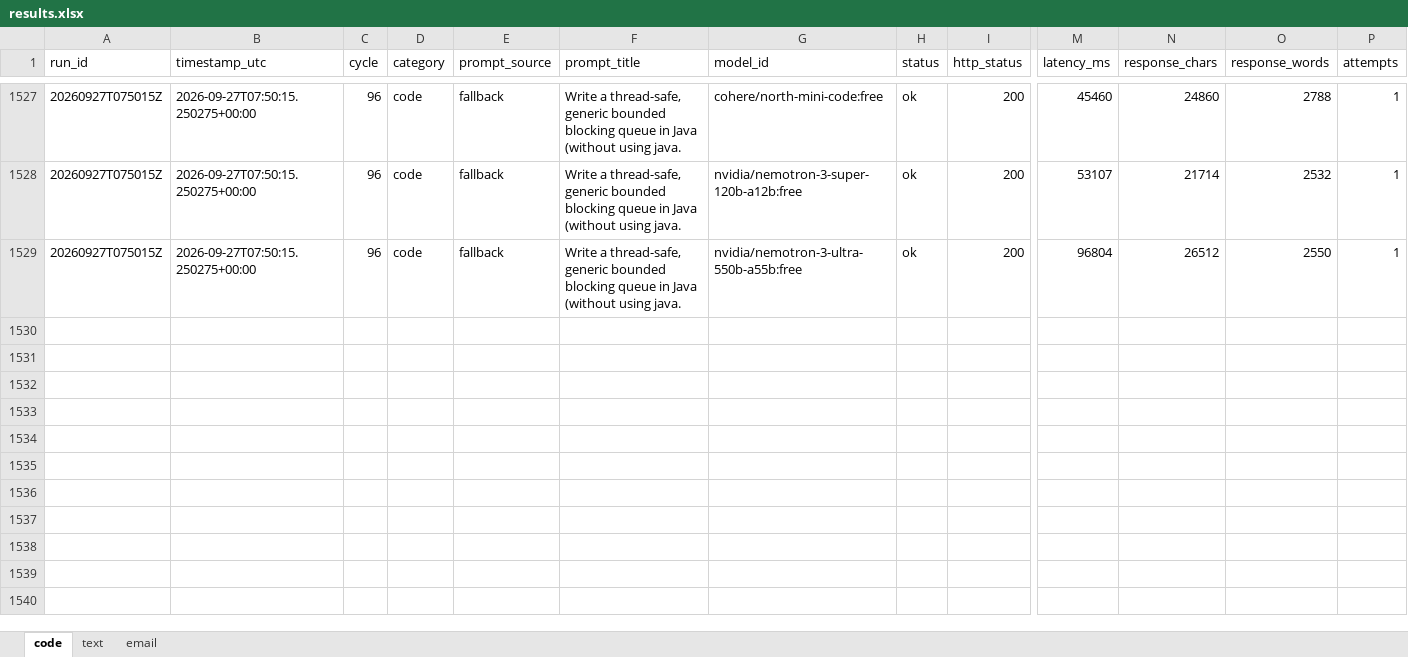
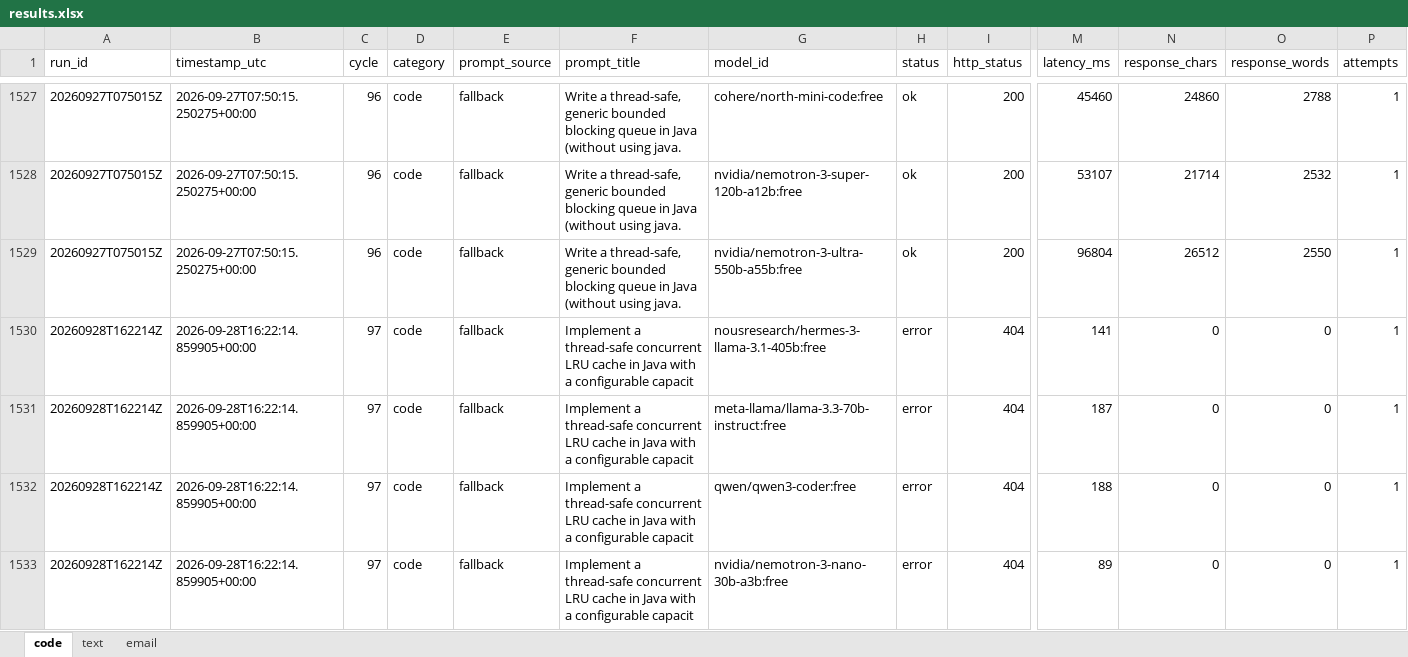
Before and after one commit to upendrasabnis/model-bench, an Excel workbook: results.xlsx, sheet code, drawn as a sheet; only a part is shown, gaps mark what is left out; values as stored, in another font and other column widths than the file's, no borders; rows hold the shown columns only; the diff covers the shown part only; the diff names each change by its address in the sheet, - before the commit and + after, or states it on an @@ line.

```diff
--- a/results.xlsx (sheet code)
+++ b/results.xlsx (sheet code)
+row 1530: 20260928T162214Z | 2026-09-28T16:22:14.859905+00:00 | 97 | code | fallback | Implement a thread-safe concurrent LRU cache in Java with a configurable capacit | nousresearch/hermes-3-llama-3.1-405b:free | error | 404 | 141 | 0 | 0 | 1
+row 1531: 20260928T162214Z | 2026-09-28T16:22:14.859905+00:00 | 97 | code | fallback | Implement a thread-safe concurrent LRU cache in Java with a configurable capacit | meta-llama/llama-3.3-70b-instruct:free | error | 404 | 187 | 0 | 0 | 1
+row 1532: 20260928T162214Z | 2026-09-28T16:22:14.859905+00:00 | 97 | code | fallback | Implement a thread-safe concurrent LRU cache in Java with a configurable capacit | qwen/qwen3-coder:free | error | 404 | 188 | 0 | 0 | 1
+row 1533: 20260928T162214Z | 2026-09-28T16:22:14.859905+00:00 | 97 | code | fallback | Implement a thread-safe concurrent LRU cache in Java with a configurable capacit | nvidia/nemotron-3-nano-30b-a3b:free | error | 404 | 89 | 0 | 0 | 1
```
Also changed, not shown: 12 added rows elsewhere in this sheet, sheet email, sheet text, 9 other files.
